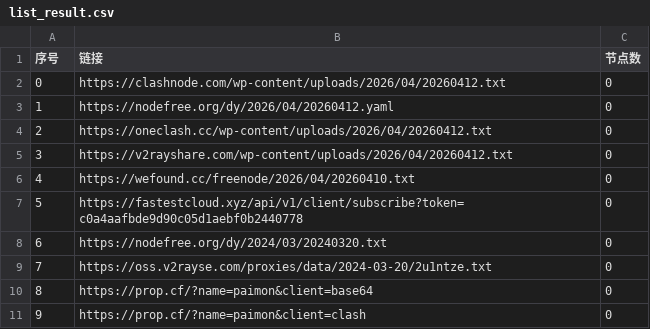
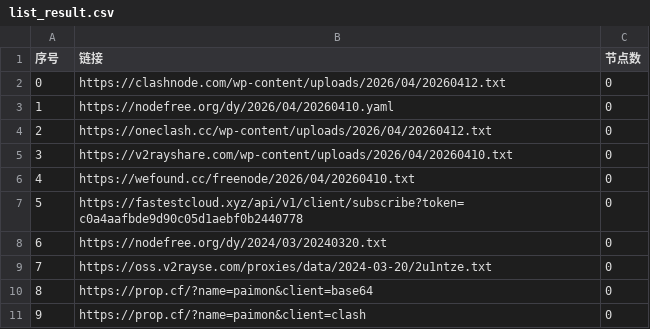
Before and after one commit to ligusx/Auto, a CSV file: list_result.csv, drawn as a sheet; only a part is shown.

```diff
--- a/list_result.csv
+++ b/list_result.csv
@@ -2,5 +2,5 @@
 0,https://clashnode.com/wp-content/uploads/2026/04/20260412.txt,0
-1,https://nodefree.org/dy/2026/04/20260412.yaml,0
+1,https://nodefree.org/dy/2026/04/20260410.yaml,0
 2,https://oneclash.cc/wp-content/uploads/2026/04/20260412.txt,0
-3,https://v2rayshare.com/wp-content/uploads/2026/04/20260412.txt,0
+3,https://v2rayshare.com/wp-content/uploads/2026/04/20260410.txt,0
 4,https://wefound.cc/freenode/2026/04/20260410.txt,0
```
Also changed, not shown: 2 other files.
